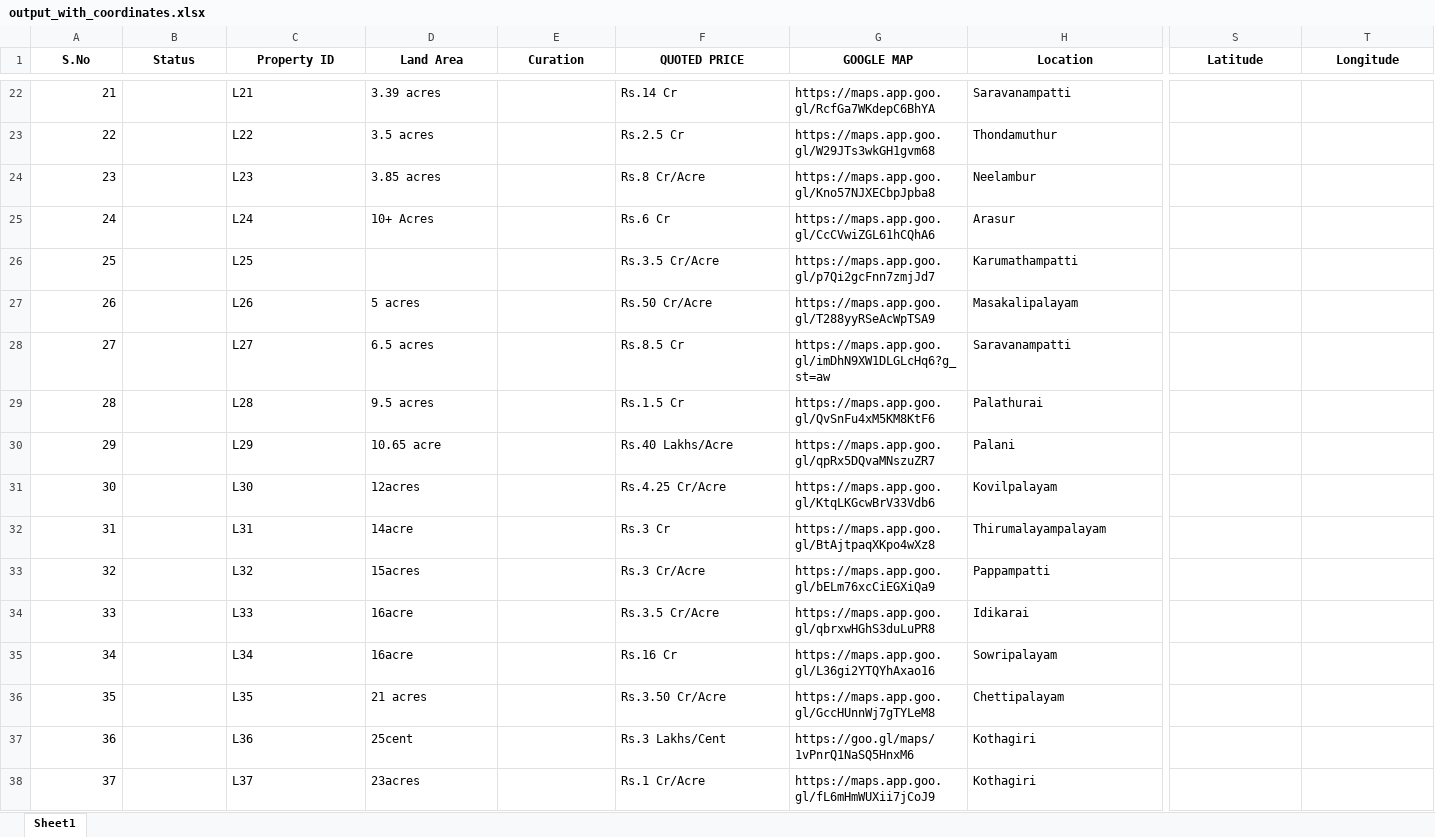
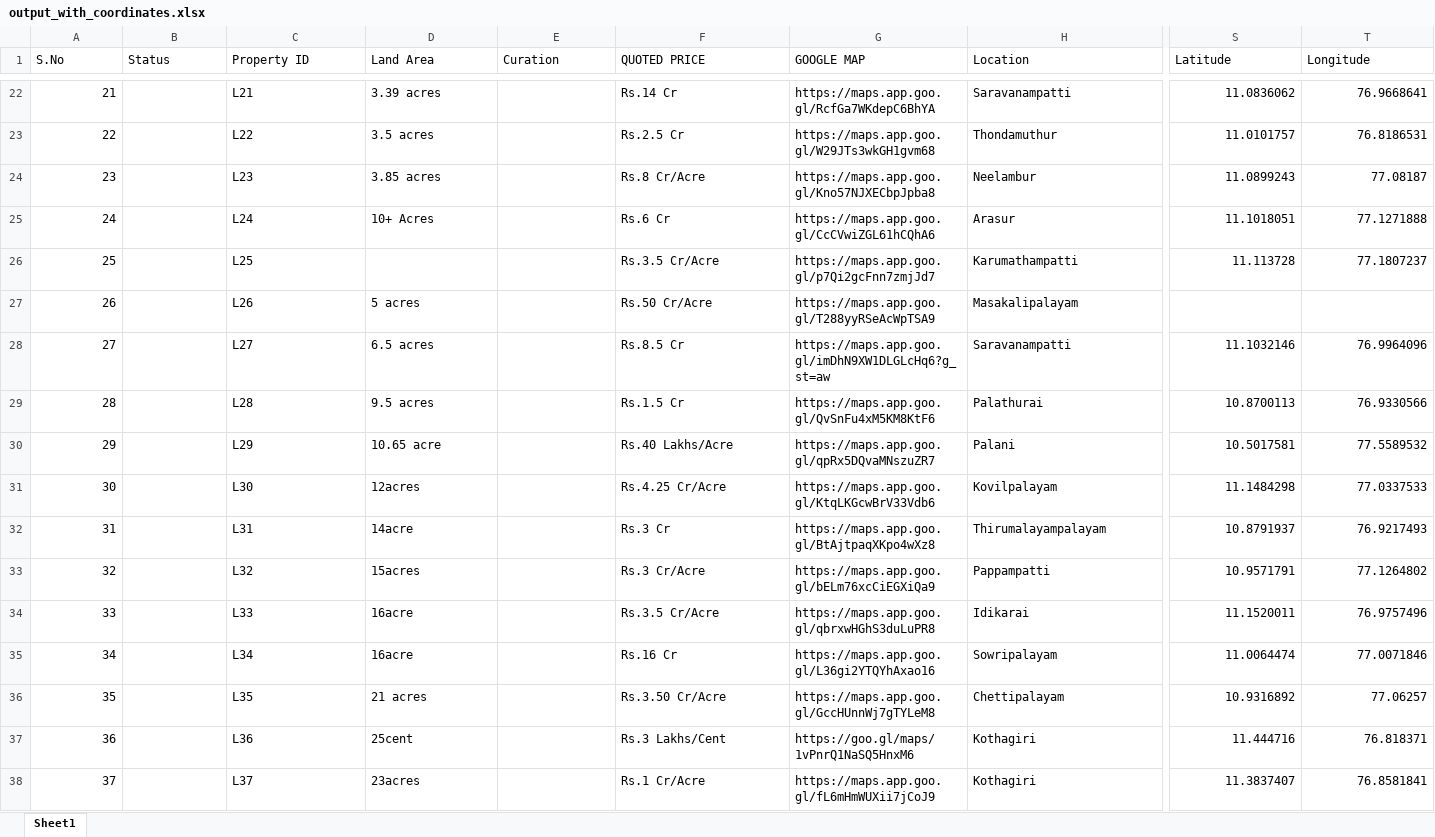
Before and after one commit to Sujith748/coimbatore-land-engine, an Excel workbook: output_with_coordinates.xlsx, sheet Sheet1, drawn as a sheet; only a part is shown, gaps mark what is left out; values as stored, in another font and other column widths than the file's, no borders; the diff covers the shown part only; the diff names each change by its address in the sheet, - before the commit and + after, or states it on an @@ line.

```diff
--- a/output_with_coordinates.xlsx (sheet Sheet1)
+++ b/output_with_coordinates.xlsx (sheet Sheet1)
@@ A1:T1 bold: on → off, alignment: center → left @@
-S22 (Latitude): (empty)
+S22 (Latitude): 11.0836062
-T22 (Longitude): (empty)
+T22 (Longitude): 76.9668641
-S23 (Latitude): (empty)
+S23 (Latitude): 11.0101757
-T23 (Longitude): (empty)
+T23 (Longitude): 76.8186531
-S24 (Latitude): (empty)
+S24 (Latitude): 11.0899243
-T24 (Longitude): (empty)
+T24 (Longitude): 77.08187
-S25 (Latitude): (empty)
+S25 (Latitude): 11.1018051
-T25 (Longitude): (empty)
+T25 (Longitude): 77.1271888
-S26 (Latitude): (empty)
+S26 (Latitude): 11.113728
-T26 (Longitude): (empty)
+T26 (Longitude): 77.1807237
-S28 (Latitude): (empty)
+S28 (Latitude): 11.1032146
-T28 (Longitude): (empty)
+T28 (Longitude): 76.9964096
-S29 (Latitude): (empty)
+S29 (Latitude): 10.8700113
-T29 (Longitude): (empty)
+T29 (Longitude): 76.9330566
-S30 (Latitude): (empty)
+S30 (Latitude): 10.5017581
-T30 (Longitude): (empty)
+T30 (Longitude): 77.5589532
-S31 (Latitude): (empty)
+S31 (Latitude): 11.1484298
-T31 (Longitude): (empty)
+T31 (Longitude): 77.0337533
-S32 (Latitude): (empty)
+S32 (Latitude): 10.8791937
-T32 (Longitude): (empty)
+T32 (Longitude): 76.9217493
-S33 (Latitude): (empty)
+S33 (Latitude): 10.9571791
-T33 (Longitude): (empty)
+T33 (Longitude): 77.1264802
-S34 (Latitude): (empty)
+S34 (Latitude): 11.1520011
-T34 (Longitude): (empty)
+T34 (Longitude): 76.9757496
-S35 (Latitude): (empty)
+S35 (Latitude): 11.0064474
-T35 (Longitude): (empty)
+T35 (Longitude): 77.0071846
-S36 (Latitude): (empty)
+S36 (Latitude): 10.9316892
-T36 (Longitude): (empty)
+T36 (Longitude): 77.06257
-S37 (Latitude): (empty)
+S37 (Latitude): 11.444716
-T37 (Longitude): (empty)
+T37 (Longitude): 76.818371
-S38 (Latitude): (empty)
+S38 (Latitude): 11.3837407
-T38 (Longitude): (empty)
+T38 (Longitude): 76.8581841
```
Also changed, not shown: 714 edited cells and cell formats elsewhere in this sheet, output_commercial_with_coordinates.xlsx.
